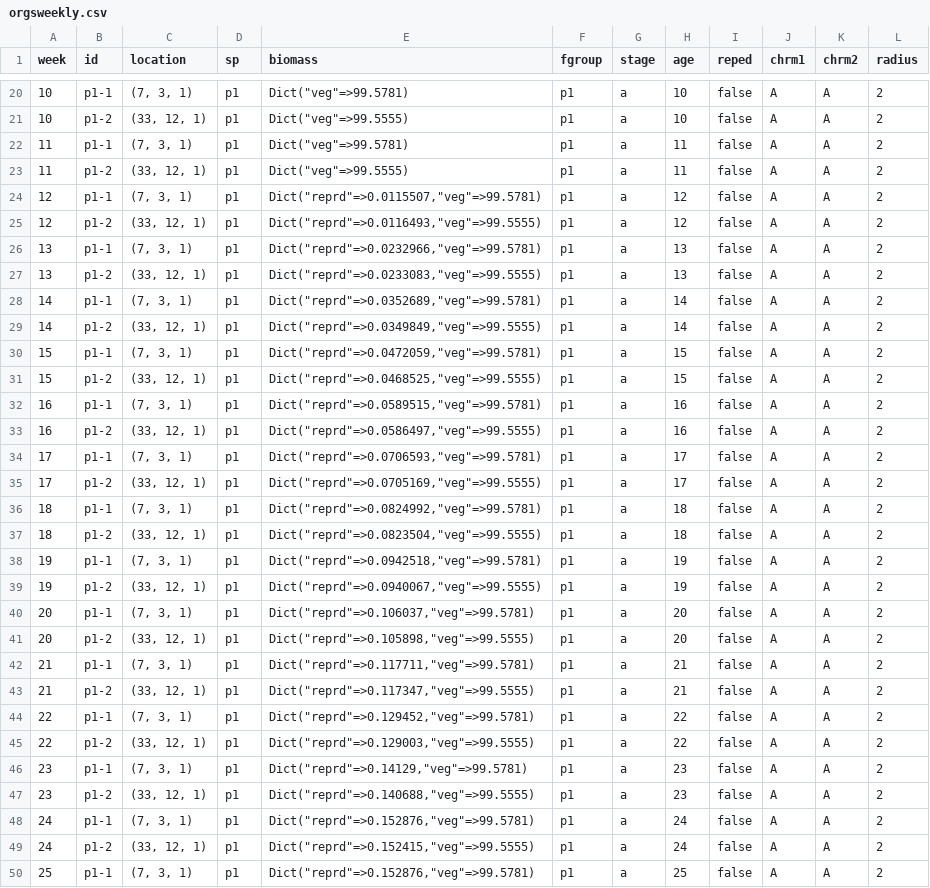
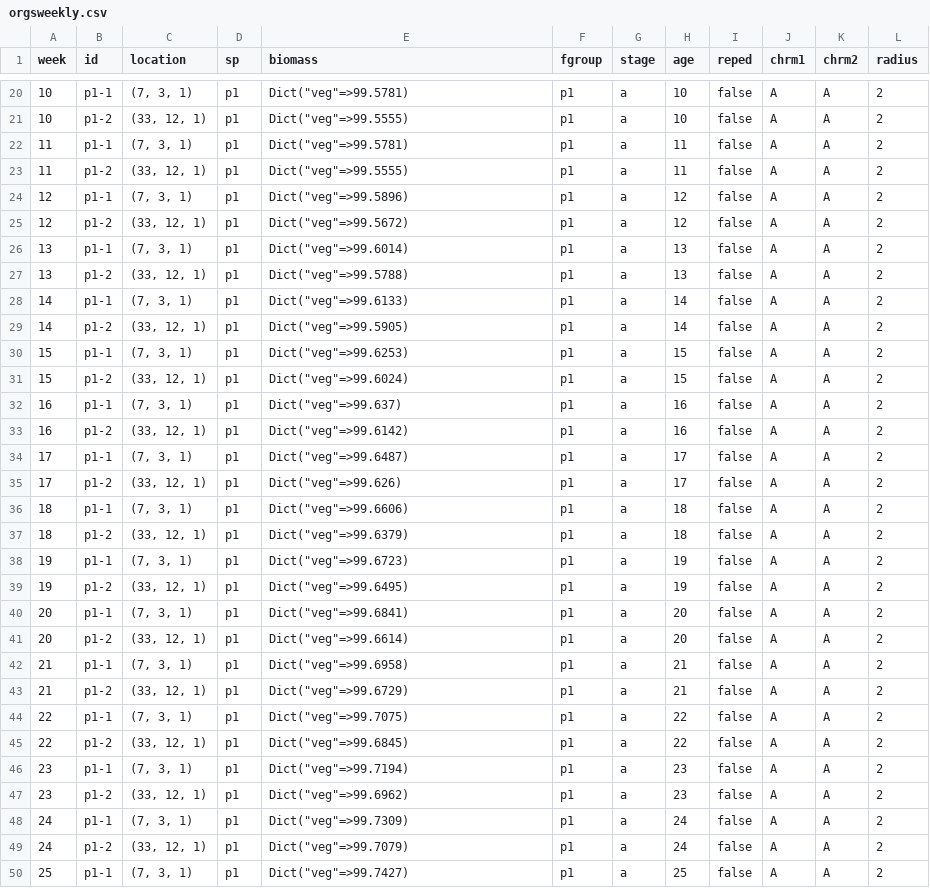
Before and after one commit to ludmillafigueiredo/edm, a CSV file: EDoutputs/singlesp1.2/orgsweekly.csv, drawn as a sheet; only a part is shown, gaps mark what is left out; the diff covers the shown part only.

```diff
--- a/EDoutputs/singlesp1.2/orgsweekly.csv
+++ b/EDoutputs/singlesp1.2/orgsweekly.csv
@@ -23,28 +23,28 @@ week	id	location	sp	biomass	fgroup	stage	age	reped	chrm1	chrm2	radius
 11	p1-2	(33, 12, 1)	p1	Dict("veg"=>99.5555)	p1	a	11	false	A	A	2
-12	p1-1	(7, 3, 1)	p1	Dict("reprd"=>0.0115507,"veg"=>99.5781)	p1	a	12	false	A	A	2
-12	p1-2	(33, 12, 1)	p1	Dict("reprd"=>0.0116493,"veg"=>99.5555)	p1	a	12	false	A	A	2
-13	p1-1	(7, 3, 1)	p1	Dict("reprd"=>0.0232966,"veg"=>99.5781)	p1	a	13	false	A	A	2
-13	p1-2	(33, 12, 1)	p1	Dict("reprd"=>0.0233083,"veg"=>99.5555)	p1	a	13	false	A	A	2
-14	p1-1	(7, 3, 1)	p1	Dict("reprd"=>0.0352689,"veg"=>99.5781)	p1	a	14	false	A	A	2
-14	p1-2	(33, 12, 1)	p1	Dict("reprd"=>0.0349849,"veg"=>99.5555)	p1	a	14	false	A	A	2
-15	p1-1	(7, 3, 1)	p1	Dict("reprd"=>0.0472059,"veg"=>99.5781)	p1	a	15	false	A	A	2
-15	p1-2	(33, 12, 1)	p1	Dict("reprd"=>0.0468525,"veg"=>99.5555)	p1	a	15	false	A	A	2
-16	p1-1	(7, 3, 1)	p1	Dict("reprd"=>0.0589515,"veg"=>99.5781)	p1	a	16	false	A	A	2
-16	p1-2	(33, 12, 1)	p1	Dict("reprd"=>0.0586497,"veg"=>99.5555)	p1	a	16	false	A	A	2
-17	p1-1	(7, 3, 1)	p1	Dict("reprd"=>0.0706593,"veg"=>99.5781)	p1	a	17	false	A	A	2
-17	p1-2	(33, 12, 1)	p1	Dict("reprd"=>0.0705169,"veg"=>99.5555)	p1	a	17	false	A	A	2
-18	p1-1	(7, 3, 1)	p1	Dict("reprd"=>0.0824992,"veg"=>99.5781)	p1	a	18	false	A	A	2
-18	p1-2	(33, 12, 1)	p1	Dict("reprd"=>0.0823504,"veg"=>99.5555)	p1	a	18	false	A	A	2
-19	p1-1	(7, 3, 1)	p1	Dict("reprd"=>0.0942518,"veg"=>99.5781)	p1	a	19	false	A	A	2
-19	p1-2	(33, 12, 1)	p1	Dict("reprd"=>0.0940067,"veg"=>99.5555)	p1	a	19	false	A	A	2
-20	p1-1	(7, 3, 1)	p1	Dict("reprd"=>0.106037,"veg"=>99.5781)	p1	a	20	false	A	A	2
-20	p1-2	(33, 12, 1)	p1	Dict("reprd"=>0.105898,"veg"=>99.5555)	p1	a	20	false	A	A	2
-21	p1-1	(7, 3, 1)	p1	Dict("reprd"=>0.117711,"veg"=>99.5781)	p1	a	21	false	A	A	2
-21	p1-2	(33, 12, 1)	p1	Dict("reprd"=>0.117347,"veg"=>99.5555)	p1	a	21	false	A	A	2
-22	p1-1	(7, 3, 1)	p1	Dict("reprd"=>0.129452,"veg"=>99.5781)	p1	a	22	false	A	A	2
-22	p1-2	(33, 12, 1)	p1	Dict("reprd"=>0.129003,"veg"=>99.5555)	p1	a	22	false	A	A	2
-23	p1-1	(7, 3, 1)	p1	Dict("reprd"=>0.14129,"veg"=>99.5781)	p1	a	23	false	A	A	2
-23	p1-2	(33, 12, 1)	p1	Dict("reprd"=>0.140688,"veg"=>99.5555)	p1	a	23	false	A	A	2
-24	p1-1	(7, 3, 1)	p1	Dict("reprd"=>0.152876,"veg"=>99.5781)	p1	a	24	false	A	A	2
-24	p1-2	(33, 12, 1)	p1	Dict("reprd"=>0.152415,"veg"=>99.5555)	p1	a	24	false	A	A	2
-25	p1-1	(7, 3, 1)	p1	Dict("reprd"=>0.152876,"veg"=>99.5781)	p1	a	25	false	A	A	2
+12	p1-1	(7, 3, 1)	p1	Dict("veg"=>99.5896)	p1	a	12	false	A	A	2
+12	p1-2	(33, 12, 1)	p1	Dict("veg"=>99.5672)	p1	a	12	false	A	A	2
+13	p1-1	(7, 3, 1)	p1	Dict("veg"=>99.6014)	p1	a	13	false	A	A	2
+13	p1-2	(33, 12, 1)	p1	Dict("veg"=>99.5788)	p1	a	13	false	A	A	2
+14	p1-1	(7, 3, 1)	p1	Dict("veg"=>99.6133)	p1	a	14	false	A	A	2
+14	p1-2	(33, 12, 1)	p1	Dict("veg"=>99.5905)	p1	a	14	false	A	A	2
+15	p1-1	(7, 3, 1)	p1	Dict("veg"=>99.6253)	p1	a	15	false	A	A	2
+15	p1-2	(33, 12, 1)	p1	Dict("veg"=>99.6024)	p1	a	15	false	A	A	2
+16	p1-1	(7, 3, 1)	p1	Dict("veg"=>99.637)	p1	a	16	false	A	A	2
+16	p1-2	(33, 12, 1)	p1	Dict("veg"=>99.6142)	p1	a	16	false	A	A	2
+17	p1-1	(7, 3, 1)	p1	Dict("veg"=>99.6487)	p1	a	17	false	A	A	2
+17	p1-2	(33, 12, 1)	p1	Dict("veg"=>99.626)	p1	a	17	false	A	A	2
+18	p1-1	(7, 3, 1)	p1	Dict("veg"=>99.6606)	p1	a	18	false	A	A	2
+18	p1-2	(33, 12, 1)	p1	Dict("veg"=>99.6379)	p1	a	18	false	A	A	2
+19	p1-1	(7, 3, 1)	p1	Dict("veg"=>99.6723)	p1	a	19	false	A	A	2
+19	p1-2	(33, 12, 1)	p1	Dict("veg"=>99.6495)	p1	a	19	false	A	A	2
+20	p1-1	(7, 3, 1)	p1	Dict("veg"=>99.6841)	p1	a	20	false	A	A	2
+20	p1-2	(33, 12, 1)	p1	Dict("veg"=>99.6614)	p1	a	20	false	A	A	2
+21	p1-1	(7, 3, 1)	p1	Dict("veg"=>99.6958)	p1	a	21	false	A	A	2
+21	p1-2	(33, 12, 1)	p1	Dict("veg"=>99.6729)	p1	a	21	false	A	A	2
+22	p1-1	(7, 3, 1)	p1	Dict("veg"=>99.7075)	p1	a	22	false	A	A	2
+22	p1-2	(33, 12, 1)	p1	Dict("veg"=>99.6845)	p1	a	22	false	A	A	2
+23	p1-1	(7, 3, 1)	p1	Dict("veg"=>99.7194)	p1	a	23	false	A	A	2
+23	p1-2	(33, 12, 1)	p1	Dict("veg"=>99.6962)	p1	a	23	false	A	A	2
+24	p1-1	(7, 3, 1)	p1	Dict("veg"=>99.7309)	p1	a	24	false	A	A	2
+24	p1-2	(33, 12, 1)	p1	Dict("veg"=>99.7079)	p1	a	24	false	A	A	2
+25	p1-1	(7, 3, 1)	p1	Dict("veg"=>99.7427)	p1	a	25	false	A	A	2
```
Also changed, not shown: 55 edited cells elsewhere in this file, 1 other file.
